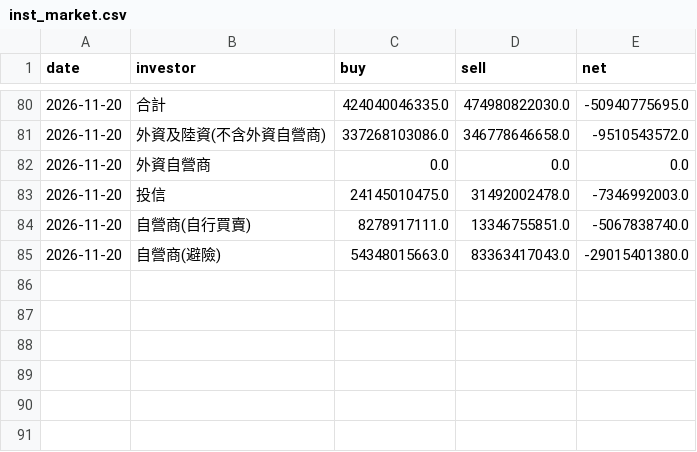
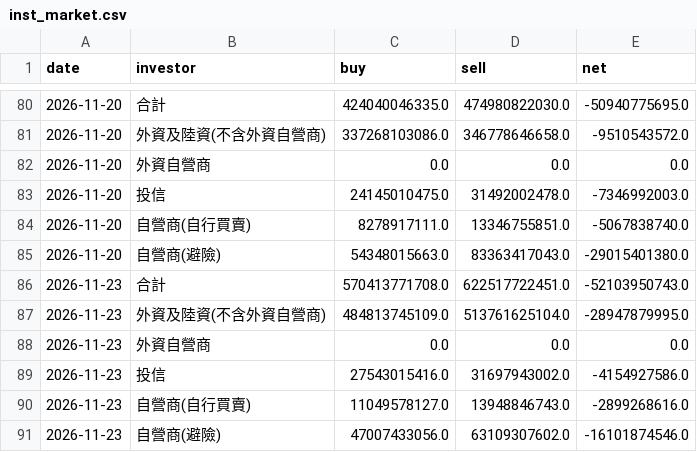
Before and after one commit to simpletechsa/data-notes, a CSV file: data/inst_market.csv, drawn as a sheet; only a part is shown, gaps mark what is left out.

```diff
--- a/data/inst_market.csv
+++ b/data/inst_market.csv
@@ -85 +85,7 @@
 2026-11-20,自營商(避險),54348015663.0,83363417043.0,-29015401380.0
+2026-11-23,合計,570413771708.0,622517722451.0,-52103950743.0
+2026-11-23,外資及陸資(不含外資自營商),484813745109.0,513761625104.0,-28947879995.0
+2026-11-23,外資自營商,0.0,0.0,0.0
+2026-11-23,投信,27543015416.0,31697943002.0,-4154927586.0
+2026-11-23,自營商(自行買賣),11049578127.0,13948846743.0,-2899268616.0
+2026-11-23,自營商(避險),47007433056.0,63109307602.0,-16101874546.0
```
Also changed, not shown: data/daily_signals.csv, data/inst_stocks.csv, 20 other files.
